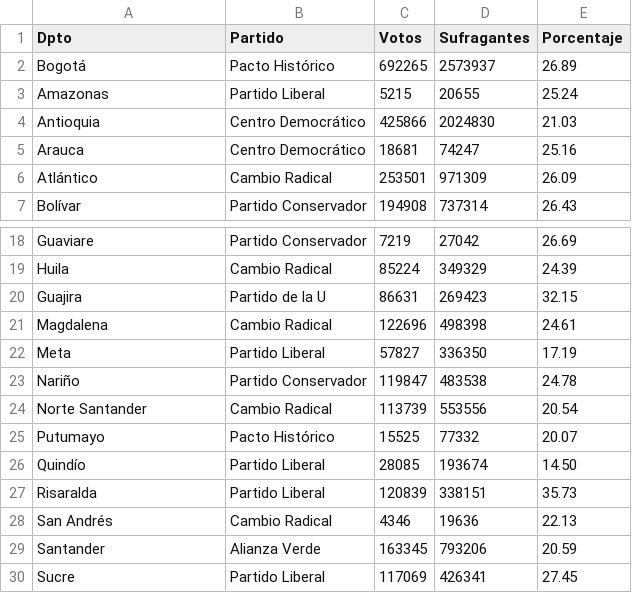
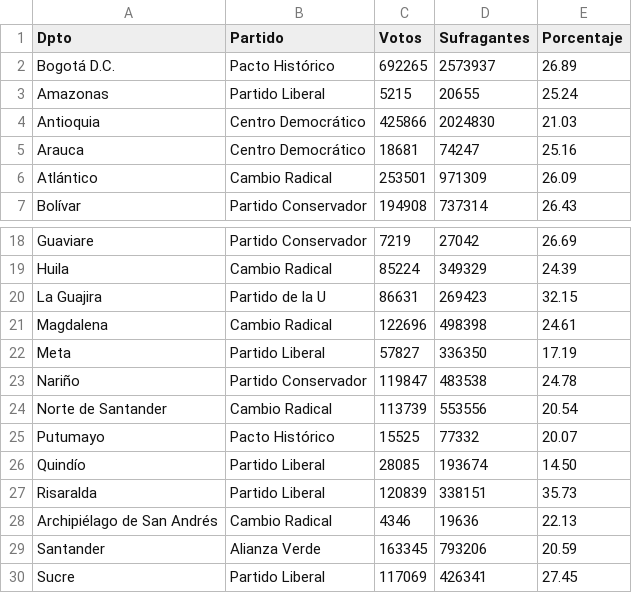
Before and after one commit to MiguelPerilla2233/Proyecto2, a CSV file: data_2022.csv, drawn as a sheet; only a part is shown, gaps mark what is left out.

```diff
--- a/data_2022.csv
+++ b/data_2022.csv
@@ -1,3 +1,3 @@
 Dpto, Partido, Votos, Sufragantes, Porcentaje
-Bogotá, Pacto Histórico, 692265, 2573937, 26.89
+Bogotá D.C., Pacto Histórico, 692265, 2573937, 26.89
 Amazonas, Partido Liberal, 5215, 20655, 25.24
@@ -19,3 +19,3 @@ Guaviare, Partido Conservador, 7219, 27042, 26.69
 Huila, Cambio Radical, 85224, 349329, 24.39
-Guajira, Partido de la U, 86631, 269423, 32.15
+La Guajira, Partido de la U, 86631, 269423, 32.15
 Magdalena, Cambio Radical, 122696, 498398, 24.61
@@ -23,3 +23,3 @@ Meta, Partido Liberal, 57827, 336350, 17.19
 Nariño, Partido Conservador, 119847, 483538, 24.78
-Norte Santander, Cambio Radical, 113739, 553556, 20.54
+Norte de Santander, Cambio Radical, 113739, 553556, 20.54
 Putumayo, Pacto Histórico, 15525, 77332, 20.07
@@ -27,3 +27,3 @@ Quindío, Partido Liberal, 28085, 193674, 14.50
 Risaralda, Partido Liberal, 120839, 338151, 35.73
-San Andrés, Cambio Radical, 4346, 19636, 22.13
+Archipiélago de San Andrés, Cambio Radical, 4346, 19636, 22.13
 Santander, Alianza Verde, 163345, 793206, 20.59
```
Also changed, not shown: data_2014.csv, data_2018.csv, 1 other file.
